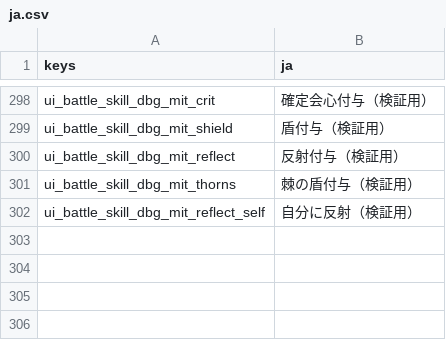
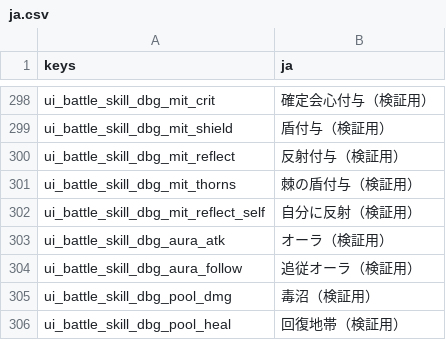
Before and after one commit to darkouji0105/pomodoro-heroes, a CSV file: localization/ja.csv, drawn as a sheet; only a part is shown, gaps mark what is left out.

```diff
--- a/localization/ja.csv
+++ b/localization/ja.csv
@@ -302 +302,5 @@ ui_battle_skill_dbg_mit_thorns,棘の盾付与（検証用）
 ui_battle_skill_dbg_mit_reflect_self,自分に反射（検証用）
+ui_battle_skill_dbg_aura_atk,オーラ（検証用）
+ui_battle_skill_dbg_aura_follow,追従オーラ（検証用）
+ui_battle_skill_dbg_pool_dmg,毒沼（検証用）
+ui_battle_skill_dbg_pool_heal,回復地帯（検証用）
```
Also changed, not shown: 9 other files.
